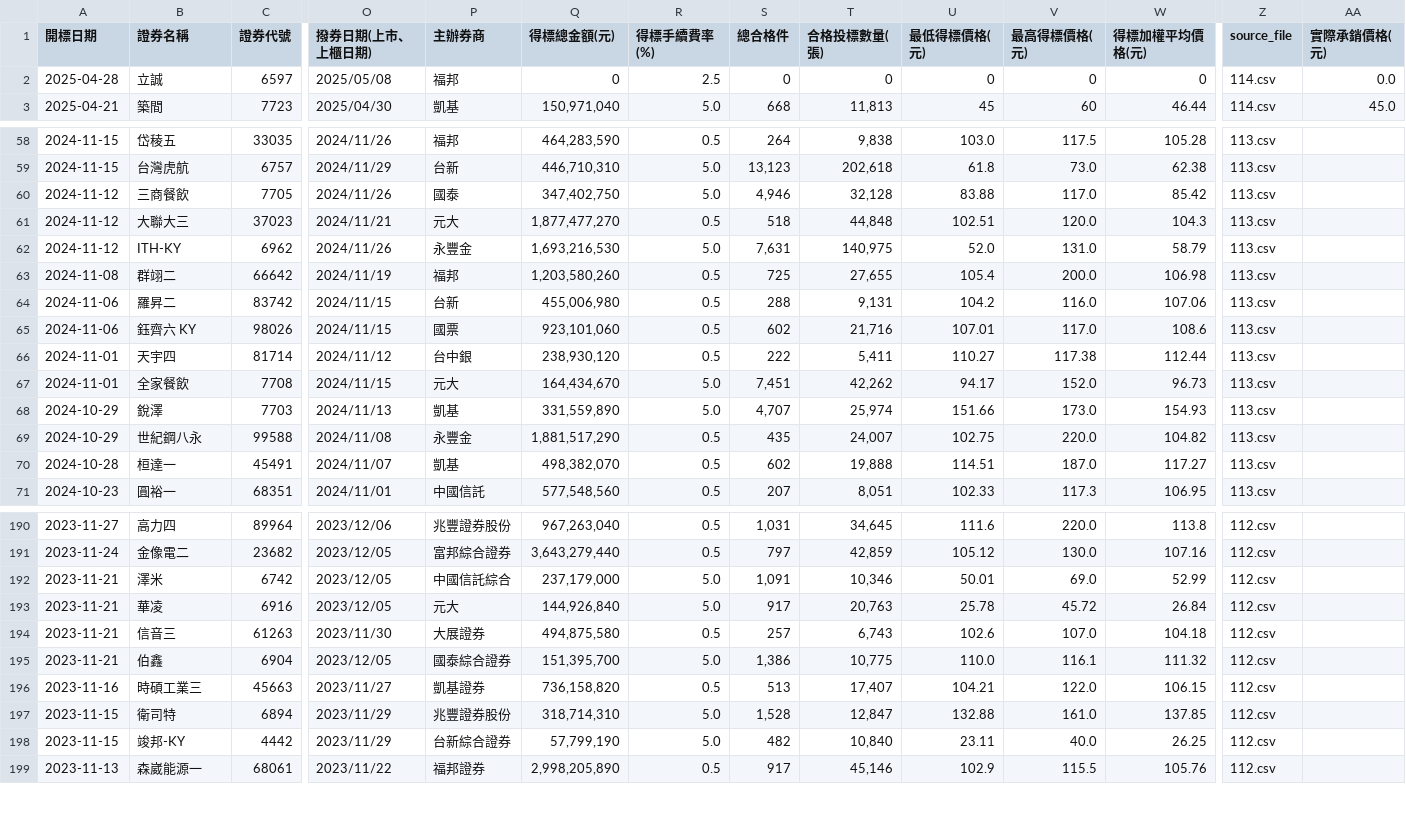
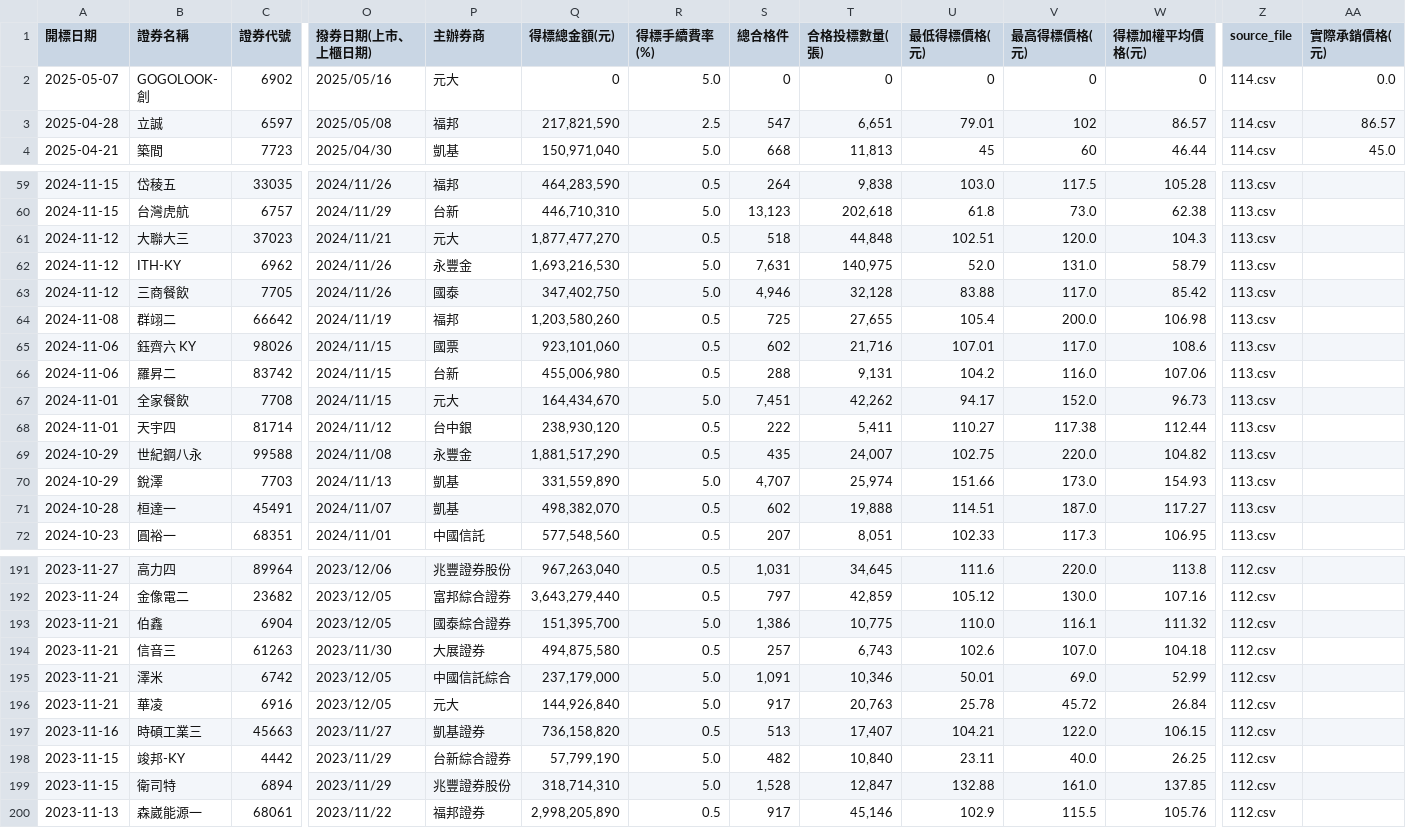
Before and after one commit to Aryido/auction, a CSV file: years/final/merged.csv, drawn as a sheet; only a part is shown, gaps mark what is left out; addresses are those after the commit; rows hold the shown columns only; the diff covers the shown part only; the diff names each change by its address in the sheet, - before the commit and + after, or states it on an @@ line.

```diff
--- a/years/final/merged.csv
+++ b/years/final/merged.csv
+row 2: 2025-05-07 | GOGOLOOK-創 | 6902 | 2025/05/16 | 元大 | 0 | 5.0 | 0 | 0 | 0 | 0 | 0 | 114.csv | 0.0
-Q3 (得標總金額(元)): 0
+Q3 (得標總金額(元)): 217,821,590
-S3 (總合格件): 0
+S3 (總合格件): 547
-T3 (合格投標數量(張)): 0
+T3 (合格投標數量(張)): 6,651
-U3 (最低得標價格(元)): 0
+U3 (最低得標價格(元)): 79.01
-V3 (最高得標價格(元)): 0
+V3 (最高得標價格(元)): 102
-W3 (得標加權平均價格(元)): 0
+W3 (得標加權平均價格(元)): 86.57
-AA3 (實際承銷價格(元)): 0.0
+AA3 (實際承銷價格(元)): 86.57
@@ row 60 moved to row 63: 2024-11-12 @@
@@ row 195 moved to row 193: 2023-11-21 @@
```
Also changed, not shown: 18 moved rows elsewhere in this file, years/114.csv.
